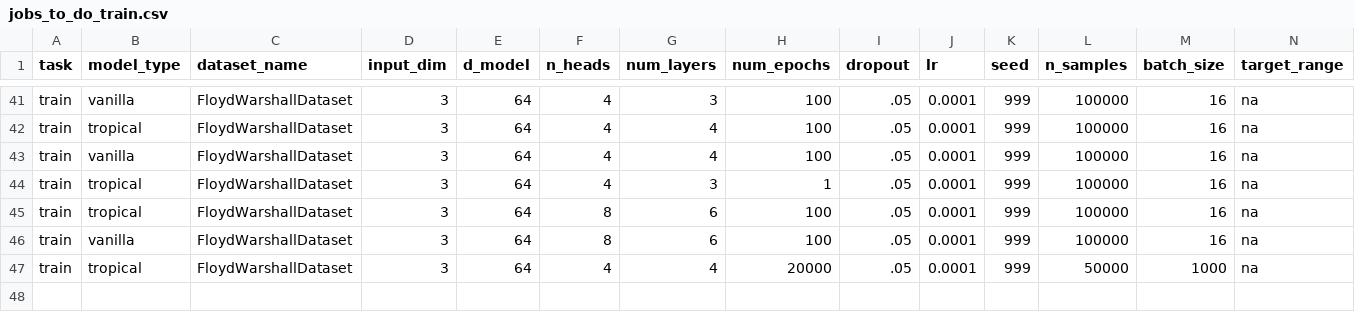
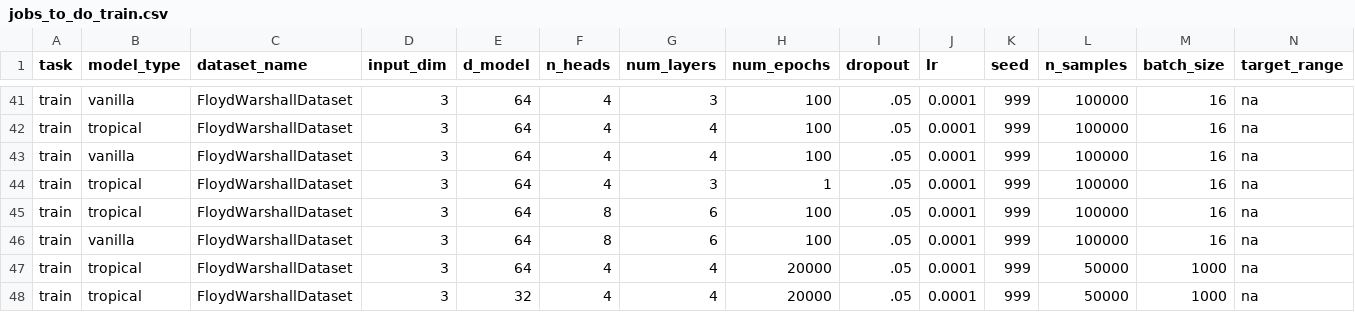
Before and after one commit to tavish-mishra/tropicalattentiontrials, a CSV file: jobs_to_do_train.csv, drawn as a sheet; only a part is shown, gaps mark what is left out; rows hold the shown columns only; the diff names each change by its address in the sheet, - before the commit and + after, or states it on an @@ line.

```diff
--- a/jobs_to_do_train.csv
+++ b/jobs_to_do_train.csv
+row 48: train | tropical | FloydWarshallDataset | 3 | 32 | 4 | 4 | 20000 | .05 | 0.0001 | 999 | 50000 | 1000 | na
```
Also changed, not shown: 1 other file.
